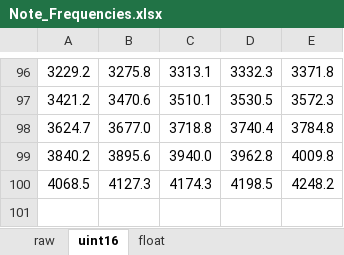
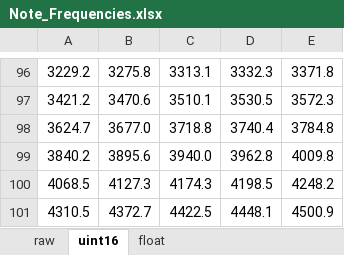
Before and after one commit to DeMarco/DMH-VCO-40106, an Excel workbook: DMH_VCO_40106_Firmware/Note_Frequencies.xlsx, sheet uint16, drawn as a sheet; only a part is shown, gaps mark what is left out; values as stored, in another font and other column widths than the file's, no borders; the diff names each change by its address in the sheet, - before the commit and + after, or states it on an @@ line.

```diff
--- a/DMH_VCO_40106_Firmware/Note_Frequencies.xlsx (sheet uint16)
+++ b/DMH_VCO_40106_Firmware/Note_Frequencies.xlsx (sheet uint16)
+row 101: 4310.5 | 4372.7 | 4422.5 | 4448.1 | 4500.9
```
Also changed, not shown: sheet raw, sheet float, 5 other files.
